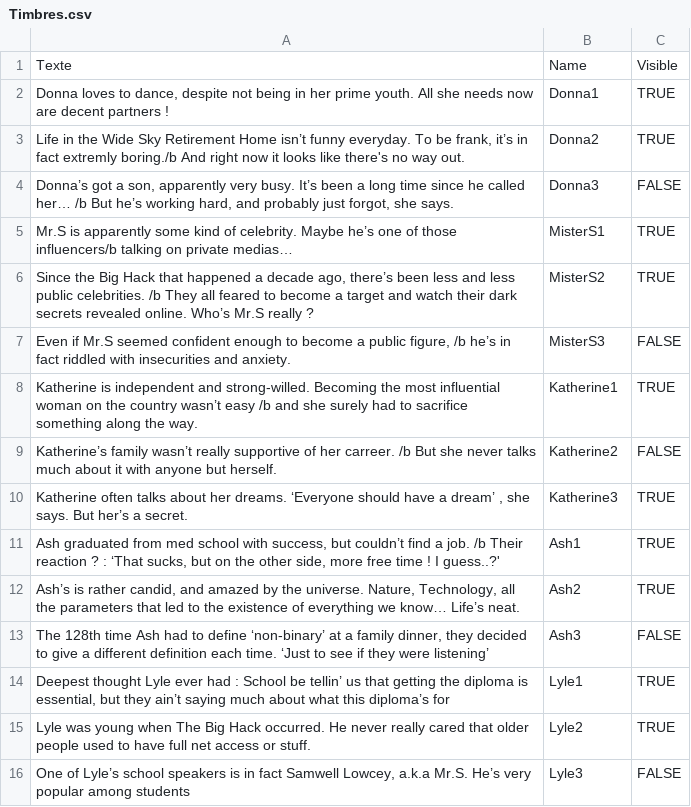
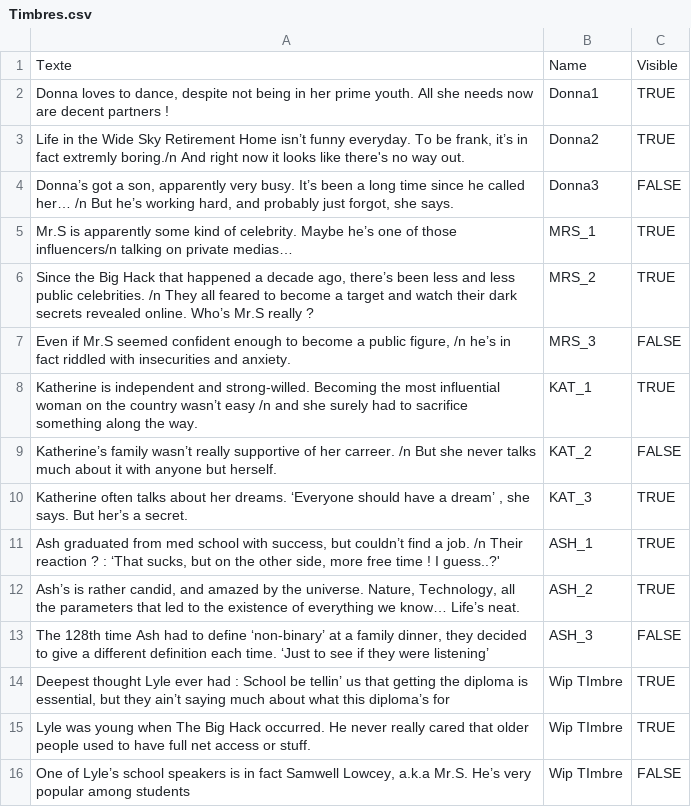
Before and after one commit to NilsVandamme/DEAR_REBORN, a CSV file: Assets/ImportFiles/CSV/Timbres.csv, drawn as a sheet.

Commit message:
correction texte wrapping timbres

```diff
--- a/Assets/ImportFiles/CSV/Timbres.csv
+++ b/Assets/ImportFiles/CSV/Timbres.csv
@@ -2,15 +2,15 @@ Texte,Name,Visible
 "Donna loves to dance, despite not being in her prime youth. All she needs now are decent partners !",Donna1,TRUE
-"Life in the Wide Sky Retirement Home isn’t funny everyday. To be frank, it’s in fact extremly boring./b And right now it looks like there's no way out.",Donna2,TRUE
-"Donna’s got a son, apparently very busy. It’s been a long time since he called her… /b But he’s working hard, and probably just forgot, she says.",Donna3,FALSE
-Mr.S is apparently some kind of celebrity. Maybe he’s one of those influencers/b talking on private medias…,MisterS1,TRUE
-"Since the Big Hack that happened a decade ago, there’s been less and less public celebrities. /b They all feared to become a target and watch their dark secrets revealed online. Who’s Mr.S really ?",MisterS2,TRUE
-"Even if Mr.S seemed confident enough to become a public figure, /b he’s in fact riddled with insecurities and anxiety.",MisterS3,FALSE
-Katherine is independent and strong-willed. Becoming the most influential woman on the country wasn’t easy /b and she surely had to sacrifice something along the way.,Katherine1,TRUE
-Katherine’s family wasn’t really supportive of her carreer. /b But she never talks much about it with anyone but herself.,Katherine2,FALSE
-"Katherine often talks about her dreams. ‘Everyone should have a dream’ , she says. But her’s a secret.",Katherine3,TRUE
-"Ash graduated from med school with success, but couldn’t find a job. /b Their reaction ? : ‘That sucks, but on the other side, more free time ! I guess..?'",Ash1,TRUE
-"Ash’s is rather candid, and amazed by the universe. Nature, Technology, all the parameters that led to the existence of everything we know… Life’s neat.",Ash2,TRUE
-"The 128th time Ash had to define ‘non-binary’ at a family dinner, they decided to give a different definition each time. ‘Just to see if they were listening’ ",Ash3,FALSE
-"Deepest thought Lyle ever had : School be tellin’ us that getting the diploma is essential, but they ain’t saying much about what this diploma’s for",Lyle1,TRUE
-Lyle was young when The Big Hack occurred. He never really cared that older people used to have full net access or stuff.,Lyle2,TRUE
-"One of Lyle’s school speakers is in fact Samwell Lowcey, a.k.a Mr.S. He’s very popular among students",Lyle3,FALSE
+"Life in the Wide Sky Retirement Home isn’t funny everyday. To be frank, it’s in fact extremly boring./n And right now it looks like there's no way out.",Donna2,TRUE
+"Donna’s got a son, apparently very busy. It’s been a long time since he called her… /n But he’s working hard, and probably just forgot, she says.",Donna3,FALSE
+Mr.S is apparently some kind of celebrity. Maybe he’s one of those influencers/n talking on private medias…,MRS_1,TRUE
+"Since the Big Hack that happened a decade ago, there’s been less and less public celebrities. /n They all feared to become a target and watch their dark secrets revealed online. Who’s Mr.S really ?",MRS_2,TRUE
+"Even if Mr.S seemed confident enough to become a public figure, /n he’s in fact riddled with insecurities and anxiety.",MRS_3,FALSE
+Katherine is independent and strong-willed. Becoming the most influential woman on the country wasn’t easy /n and she surely had to sacrifice something along the way.,KAT_1,TRUE
+Katherine’s family wasn’t really supportive of her carreer. /n But she never talks much about it with anyone but herself.,KAT_2,FALSE
+"Katherine often talks about her dreams. ‘Everyone should have a dream’ , she says. But her’s a secret.",KAT_3,TRUE
+"Ash graduated from med school with success, but couldn’t find a job. /n Their reaction ? : ‘That sucks, but on the other side, more free time ! I guess..?'",ASH_1,TRUE
+"Ash’s is rather candid, and amazed by the universe. Nature, Technology, all the parameters that led to the existence of everything we know… Life’s neat.",ASH_2,TRUE
+"The 128th time Ash had to define ‘non-binary’ at a family dinner, they decided to give a different definition each time. ‘Just to see if they were listening’ ",ASH_3,FALSE
+"Deepest thought Lyle ever had : School be tellin’ us that getting the diploma is essential, but they ain’t saying much about what this diploma’s for",Wip TImbre,TRUE
+Lyle was young when The Big Hack occurred. He never really cared that older people used to have full net access or stuff.,Wip TImbre,TRUE
+"One of Lyle’s school speakers is in fact Samwell Lowcey, a.k.a Mr.S. He’s very popular among students",Wip TImbre,FALSE
```
Also changed, not shown: 8 other files.
